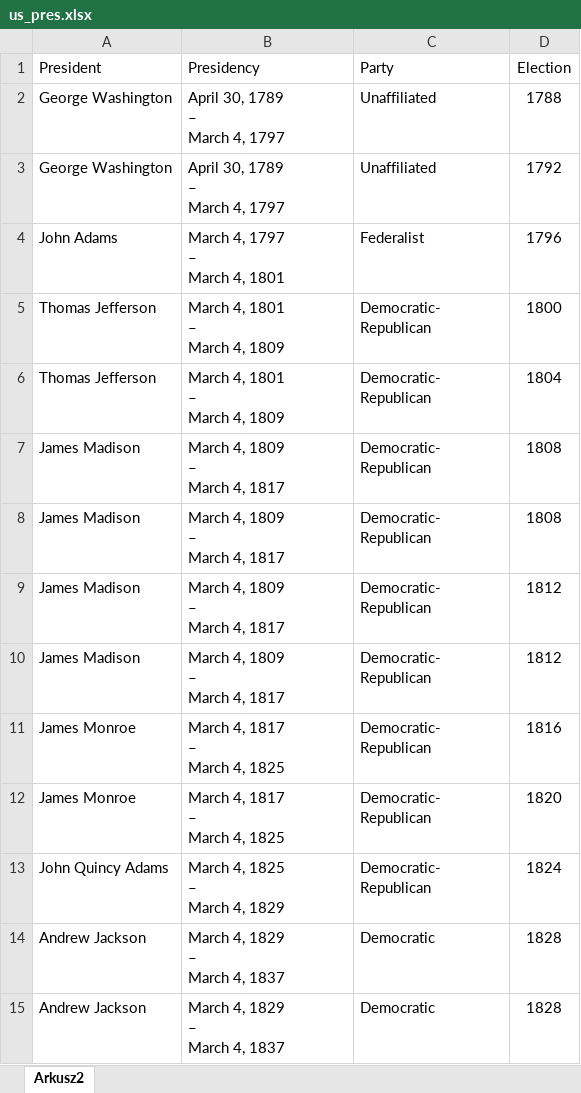
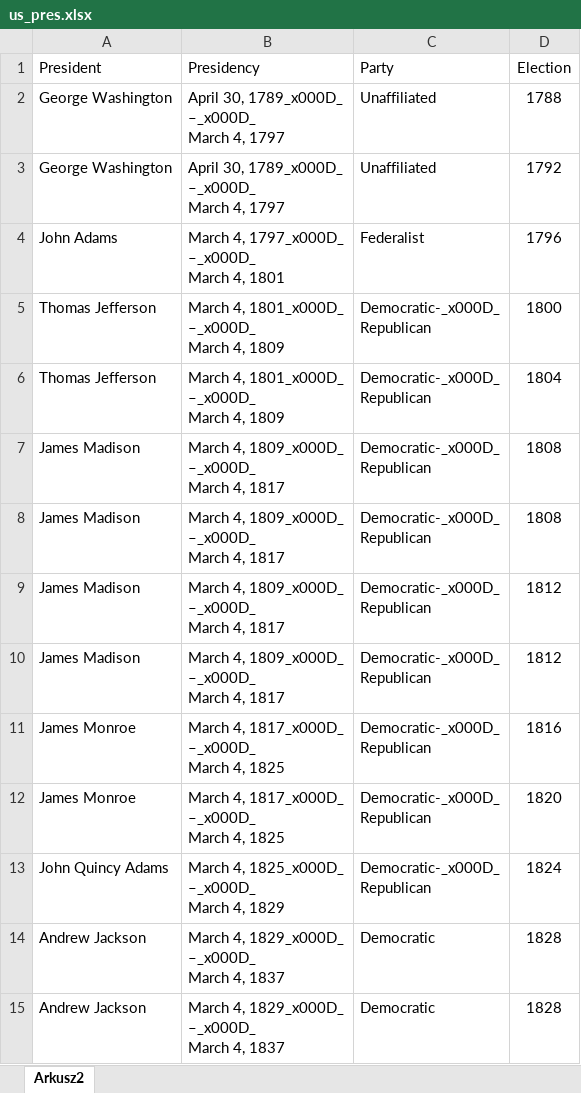
Before and after one commit to MichalWlodkowski/US_speeches, an Excel workbook: us_pres.xlsx, sheet Arkusz2, drawn as a sheet; only a part is shown; values as stored, in another font and other column widths than the file's, no borders; table styles not drawn; ↵ is a line break in a cell; the diff covers the shown part only; the diff names each change by its address in the sheet, - before the commit and + after, or states it on an @@ line.

```diff
--- a/us_pres.xlsx (sheet Arkusz2)
+++ b/us_pres.xlsx (sheet Arkusz2)
-B2:B3 (Presidency): April 30, 1789 ↵ – ↵ March 4, 1797
+B2:B3 (Presidency): April 30, 1789_x000D_ ↵ –_x000D_ ↵ March 4, 1797
-B4 (Presidency): March 4, 1797 ↵ – ↵ March 4, 1801
+B4 (Presidency): March 4, 1797_x000D_ ↵ –_x000D_ ↵ March 4, 1801
-B5:B6 (Presidency): March 4, 1801 ↵ – ↵ March 4, 1809
+B5:B6 (Presidency): March 4, 1801_x000D_ ↵ –_x000D_ ↵ March 4, 1809
-C5:C13 (Party): Democratic- ↵ Republican
+C5:C13 (Party): Democratic-_x000D_ ↵ Republican
-B7:B10 (Presidency): March 4, 1809 ↵ – ↵ March 4, 1817
+B7:B10 (Presidency): March 4, 1809_x000D_ ↵ –_x000D_ ↵ March 4, 1817
-B11:B12 (Presidency): March 4, 1817 ↵ – ↵ March 4, 1825
+B11:B12 (Presidency): March 4, 1817_x000D_ ↵ –_x000D_ ↵ March 4, 1825
-B13 (Presidency): March 4, 1825 ↵ – ↵ March 4, 1829
+B13 (Presidency): March 4, 1825_x000D_ ↵ –_x000D_ ↵ March 4, 1829
-B14:B15 (Presidency): March 4, 1829 ↵ – ↵ March 4, 1837
+B14:B15 (Presidency): March 4, 1829_x000D_ ↵ –_x000D_ ↵ March 4, 1837
```
Also changed, not shown: 74 edited cells elsewhere in this sheet, 1 other file.
